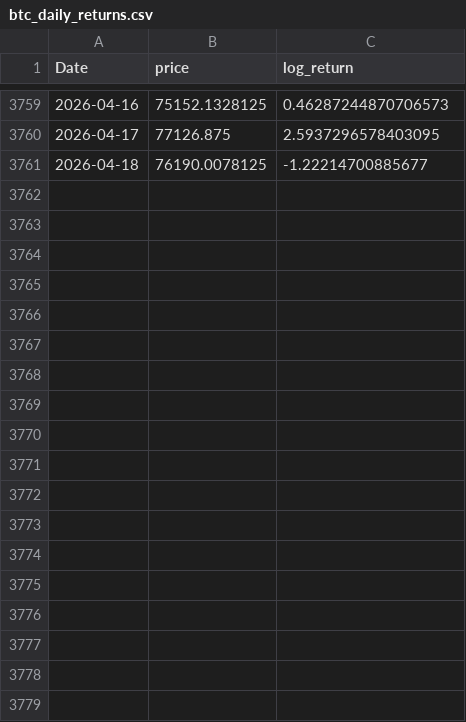
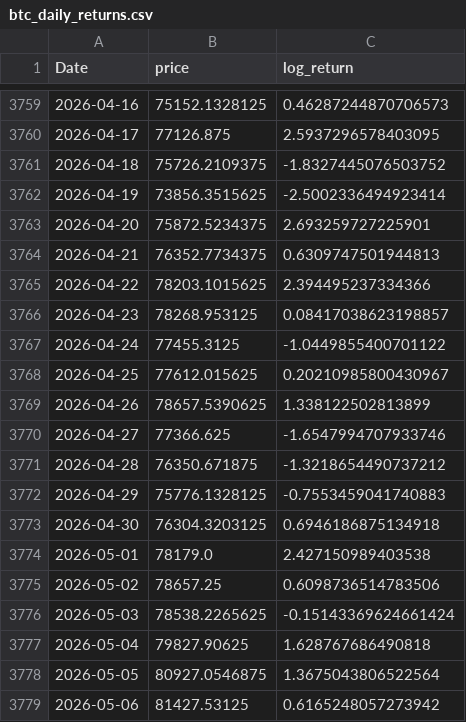
Before and after one commit to matthijs174/project, a CSV file: data_clean/btc_daily_returns.csv, drawn as a sheet; only a part is shown, gaps mark what is left out; the diff covers the shown part only.

```diff
--- a/data_clean/btc_daily_returns.csv
+++ b/data_clean/btc_daily_returns.csv
@@ -3760,2 +3760,20 @@ Date,price,log_return
 2026-04-17,77126.875,2.5937296578403095
-2026-04-18,76190.0078125,-1.22214700885677
+2026-04-18,75726.2109375,-1.8327445076503752
+2026-04-19,73856.3515625,-2.5002336494923414
+2026-04-20,75872.5234375,2.693259727225901
+2026-04-21,76352.7734375,0.6309747501944813
+2026-04-22,78203.1015625,2.394495237334366
+2026-04-23,78268.953125,0.08417038623198857
+2026-04-24,77455.3125,-1.0449855400701122
+2026-04-25,77612.015625,0.20210985800430967
+2026-04-26,78657.5390625,1.338122502813899
+2026-04-27,77366.625,-1.6547994707933746
+2026-04-28,76350.671875,-1.3218654490737212
+2026-04-29,75776.1328125,-0.7553459041740883
+2026-04-30,76304.3203125,0.6946186875134918
+2026-05-01,78179.0,2.427150989403538
+2026-05-02,78657.25,0.6098736514783506
+2026-05-03,78538.2265625,-0.15143369624661424
+2026-05-04,79827.90625,1.628767686490818
+2026-05-05,80927.0546875,1.3675043806522564
+2026-05-06,81427.53125,0.6165248057273942
```
Also changed, not shown: 25 added rows elsewhere in this file, 3 other files.
